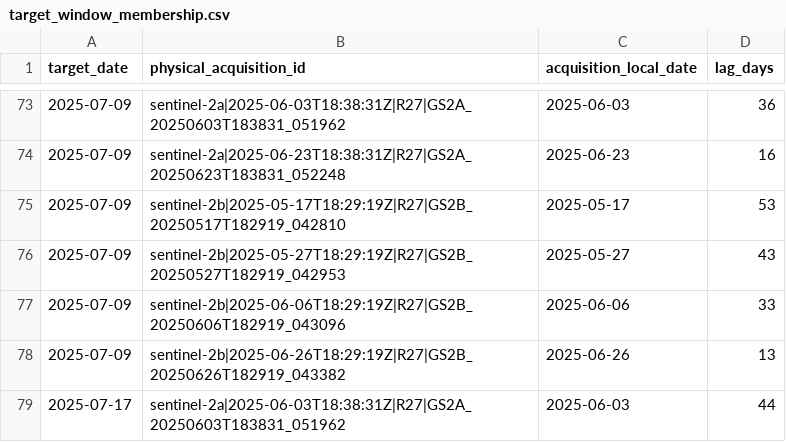
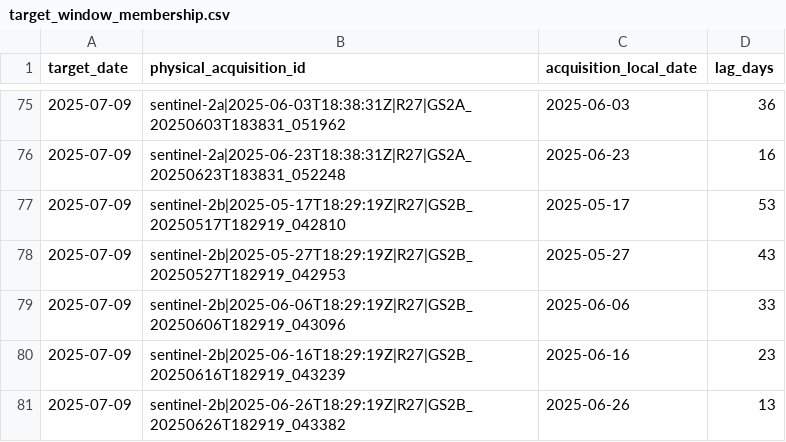
Before and after one commit to CmsChase/LA-neighborhood-heat, a CSV file: manifests/final_test_2025/sentinel_inventory/target_window_membership.csv, drawn as a sheet; only a part is shown, gaps mark what is left out; the shorter side is filled out with more unchanged rows; the diff covers the shown part only.

```diff
--- a/manifests/final_test_2025/sentinel_inventory/target_window_membership.csv
+++ b/manifests/final_test_2025/sentinel_inventory/target_window_membership.csv
@@ -77,2 +79,3 @@ target_date,physical_acquisition_id,acquisition_local_date,lag_days
 2025-07-09,sentinel-2b|2025-06-06T18:29:19Z|R27|GS2B_20250606T182919_043096,2025-06-06,33
+2025-07-09,sentinel-2b|2025-06-16T18:29:19Z|R27|GS2B_20250616T182919_043239,2025-06-16,23
 2025-07-09,sentinel-2b|2025-06-26T18:29:19Z|R27|GS2B_20250626T182919_043382,2025-06-26,13
```
Also changed, not shown: 14 added rows elsewhere in this file, docs/DATA_MANIFEST.csv, manifests/final_test_2025/sentinel_inventory/selected_acquisitions.csv, 18 other files.
